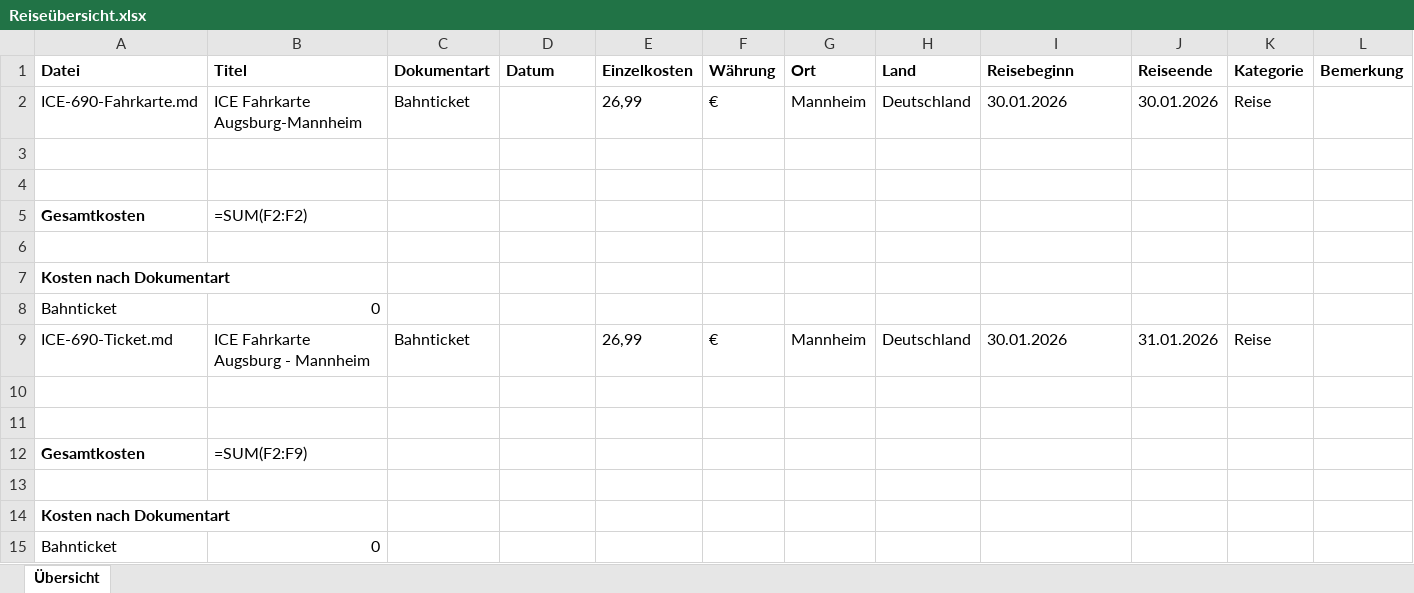
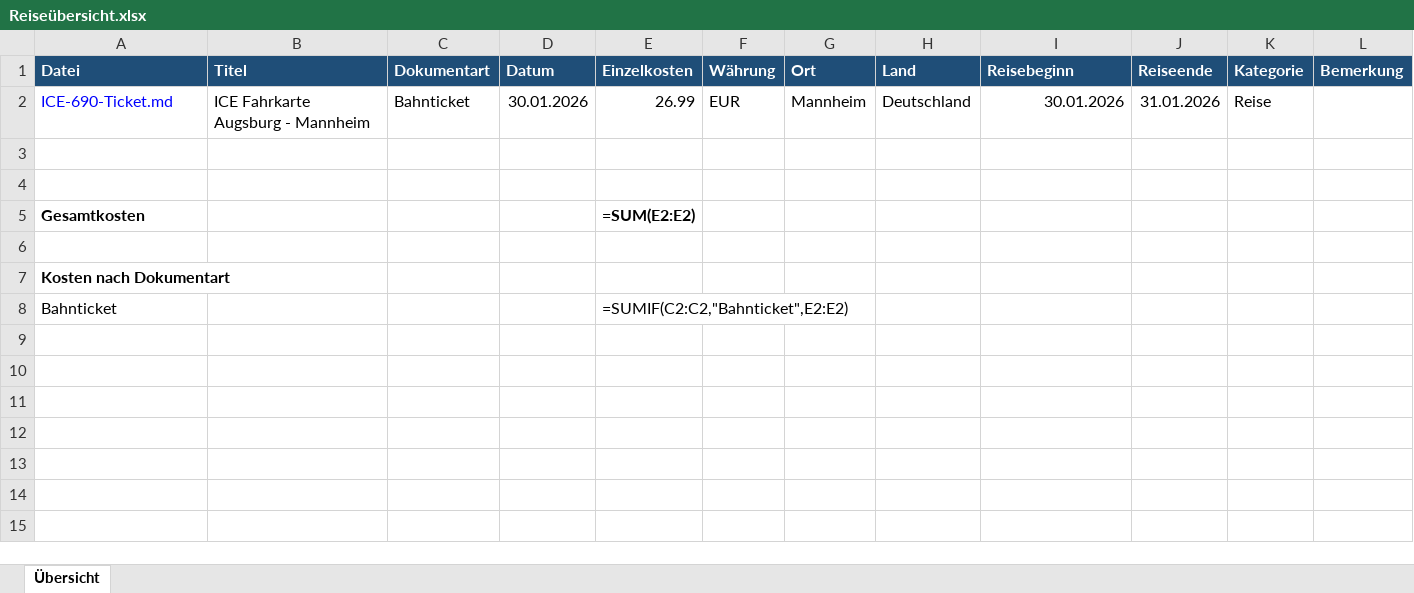
Before and after one commit to Luana-Br19/FlowMind, an Excel workbook: Inbox/Geschaeftsreise/2026/Q1/2026-01-30_Mannheim/Reiseübersicht.xlsx, sheet Übersicht, drawn as a sheet; values as stored, in another font and other column widths than the file's, no borders; formulas without a stored value are shown as written; the diff names each change by its address in the sheet, - before the commit and + after, or states it on an @@ line.

Commit message:
Add geschaeftsreise: ICE Fahrkarte Augsburg - Mannheim

```diff
--- a/Inbox/Geschaeftsreise/2026/Q1/2026-01-30_Mannheim/Reiseübersicht.xlsx (sheet Übersicht)
+++ b/Inbox/Geschaeftsreise/2026/Q1/2026-01-30_Mannheim/Reiseübersicht.xlsx (sheet Übersicht)
@@ A1:L1 fill: none → #1F4E78, text colour: black → #FFFFFF @@
-A2 (Datei): ICE-690-Fahrkarte.md
+A2 (Datei): ICE-690-Ticket.md
-A2 text colour: black
+A2 text colour: #0000FF
-B2 (Titel): ICE Fahrkarte Augsburg-Mannheim
+B2 (Titel): ICE Fahrkarte Augsburg - Mannheim
-D2 (Datum): (empty)
+D2 (Datum): 30.01.2026
-E2 (Einzelkosten): 26,99
+E2 (Einzelkosten): 26.99
-F2 (Währung): €
+F2 (Währung): EUR
-I2 alignment: left
+I2 alignment: right
-J2 (Reiseende): 30.01.2026
+J2 (Reiseende): 31.01.2026
-B5 (Titel): =SUM(F2:F2)
+B5 (Titel): (empty)
-E5 (Einzelkosten): (empty)
+E5 (Einzelkosten): =SUM(E2:E2)
-B8 (Titel): 0
+B8 (Titel): (empty)
-E8 (Einzelkosten): (empty)
+E8 (Einzelkosten): =SUMIF(C2:C2,"Bahnticket",E2:E2)
-row 9: ICE-690-Ticket.md | ICE Fahrkarte Augsburg - Mannheim | Bahnticket |  | 26,99 | € | Mannheim | Deutschland | 30.01.2026 | 31.01.2026 | Reise
-row 10: (empty)
-row 11: (empty)
-row 12: Gesamtkosten | =SUM(F2:F9)
-row 13: (empty)
-row 14: Kosten nach Dokumentart
-row 15: Bahnticket | 0
```
Also changed, not shown: 5 other files.
